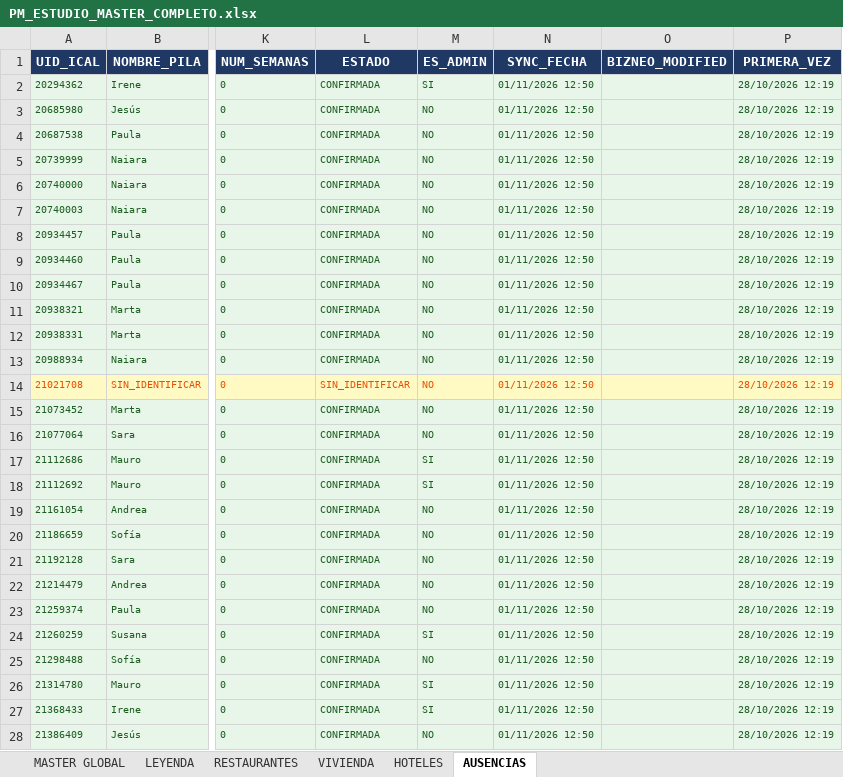
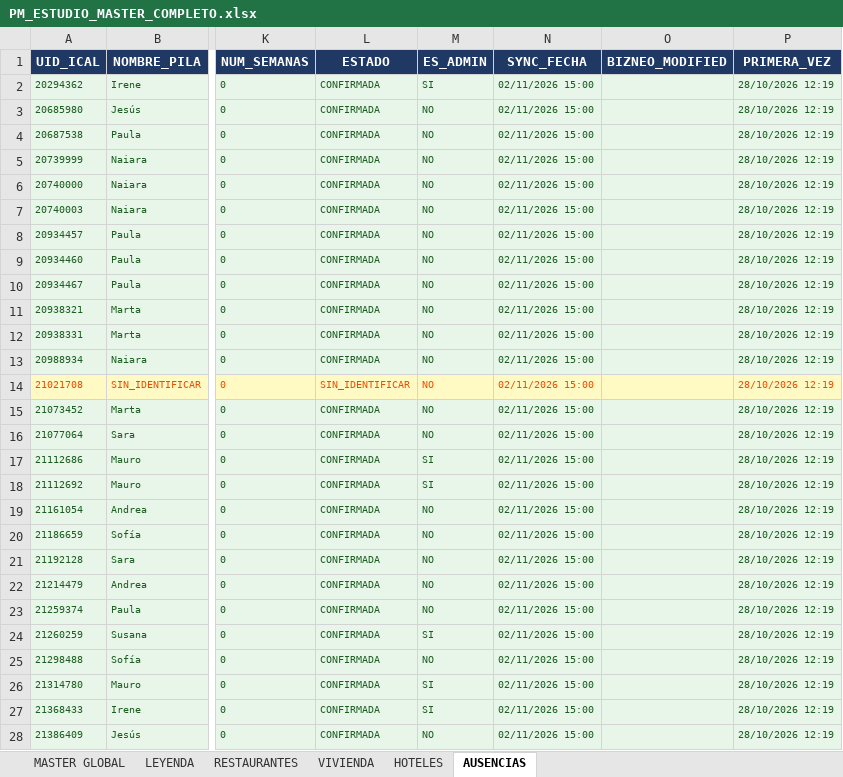
Before and after one commit to javierjimenezcisneros-create/apds-pm-estudio, an Excel workbook: PM_ESTUDIO_MASTER_COMPLETO.xlsx, sheet AUSENCIAS, drawn as a sheet; only a part is shown, gaps mark what is left out; values as stored, in another font and other column widths than the file's, no borders; the diff covers the shown part only; the diff names each change by its address in the sheet, - before the commit and + after, or states it on an @@ line.

```diff
--- a/PM_ESTUDIO_MASTER_COMPLETO.xlsx (sheet AUSENCIAS)
+++ b/PM_ESTUDIO_MASTER_COMPLETO.xlsx (sheet AUSENCIAS)
-N2:N28 (SYNC_FECHA): 01/11/2026 12:50
+N2:N28 (SYNC_FECHA): 02/11/2026 15:00
```
Also changed, not shown: 87 edited cells elsewhere in this sheet.
